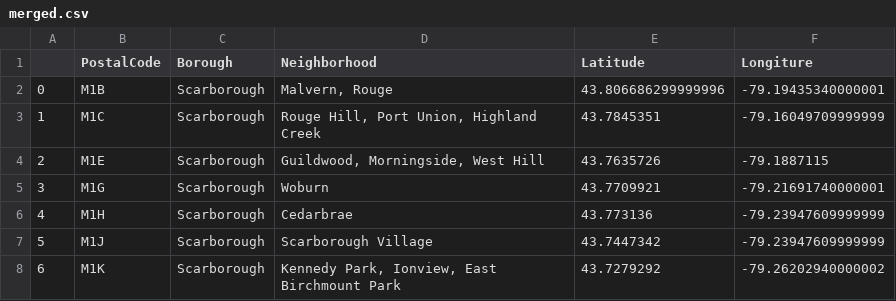
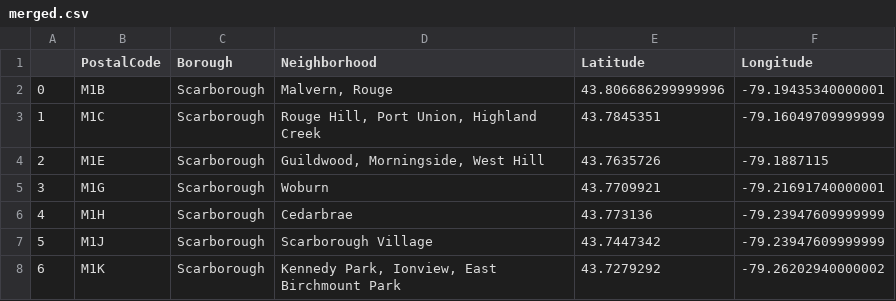
Before and after one commit to bryanpurba/Coursera_Capstone, a CSV file: merged.csv, drawn as a sheet; only a part is shown.

Commit message:
fixed typo in csv file

```diff
--- a/merged.csv
+++ b/merged.csv
@@ -1,2 +1,2 @@
-,PostalCode,Borough,Neighborhood,Latitude,Longiture
+,PostalCode,Borough,Neighborhood,Latitude,Longitude
 0,M1B,Scarborough,"Malvern, Rouge",43.806686299999996,-79.19435340000001
```
